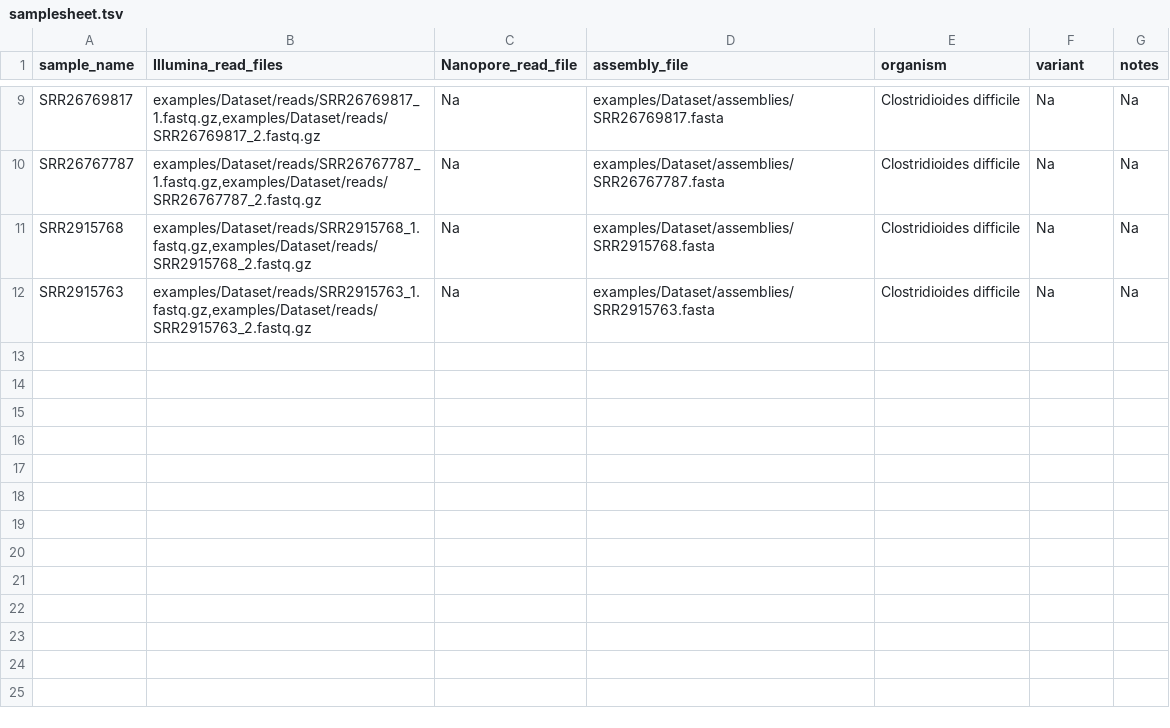
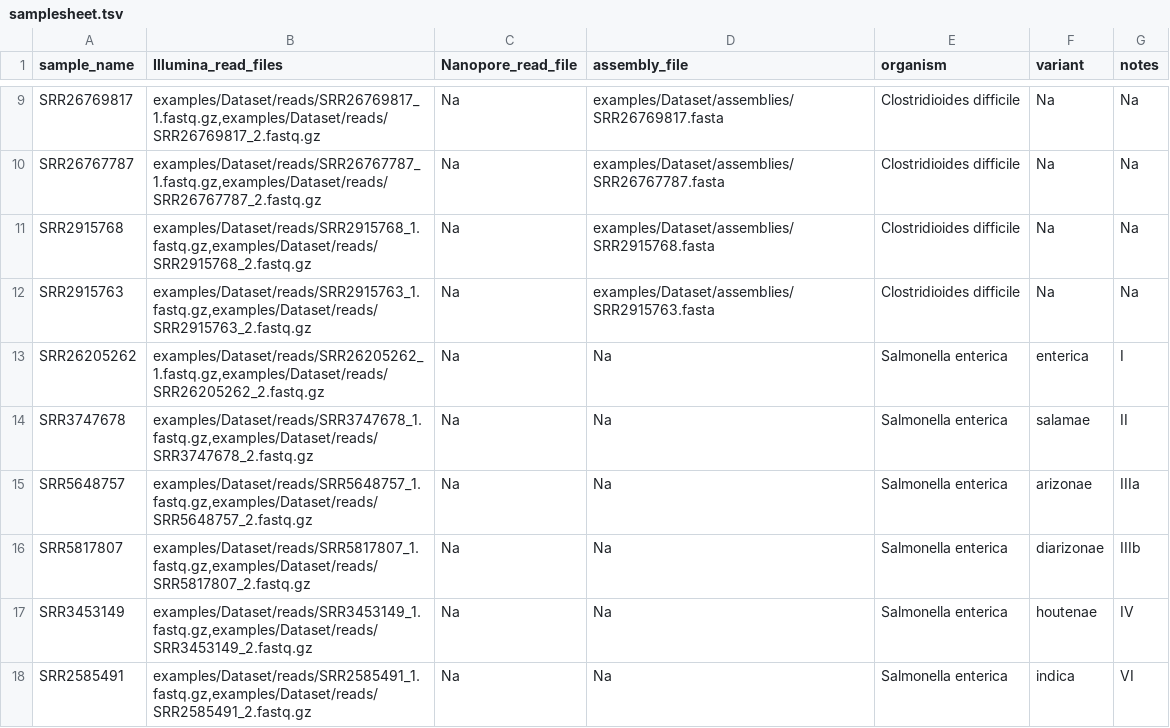
Before and after one commit to ssi-dk/ssi_analysis_utility, a TSV file: examples/samplesheet.tsv, drawn as a sheet; only a part is shown, gaps mark what is left out.

Commit message:
added S enterica kma alignment database and corresponding config changes

```diff
--- a/examples/samplesheet.tsv
+++ b/examples/samplesheet.tsv
@@ -12 +12,7 @@ SRR2915768	examples/Dataset/reads/SRR2915768_1.fastq.gz,examples/Dataset/reads/S
 SRR2915763	examples/Dataset/reads/SRR2915763_1.fastq.gz,examples/Dataset/reads/SRR2915763_2.fastq.gz	Na	examples/Dataset/assemblies/SRR2915763.fasta	Clostridioides difficile	Na	Na
+SRR26205262	examples/Dataset/reads/SRR26205262_1.fastq.gz,examples/Dataset/reads/SRR26205262_2.fastq.gz	Na	Na	Salmonella enterica	enterica	I
+SRR3747678	examples/Dataset/reads/SRR3747678_1.fastq.gz,examples/Dataset/reads/SRR3747678_2.fastq.gz	Na	Na	Salmonella enterica	salamae	II
+SRR5648757	examples/Dataset/reads/SRR5648757_1.fastq.gz,examples/Dataset/reads/SRR5648757_2.fastq.gz	Na	Na	Salmonella enterica	arizonae	IIIa
+SRR5817807	examples/Dataset/reads/SRR5817807_1.fastq.gz,examples/Dataset/reads/SRR5817807_2.fastq.gz	Na	Na	Salmonella enterica	diarizonae	IIIb
+SRR3453149	examples/Dataset/reads/SRR3453149_1.fastq.gz,examples/Dataset/reads/SRR3453149_2.fastq.gz	Na	Na	Salmonella enterica	houtenae	IV
+SRR2585491	examples/Dataset/reads/SRR2585491_1.fastq.gz,examples/Dataset/reads/SRR2585491_2.fastq.gz	Na	Na	Salmonella enterica	indica	VI
```
Also changed, not shown: 6 other files.
